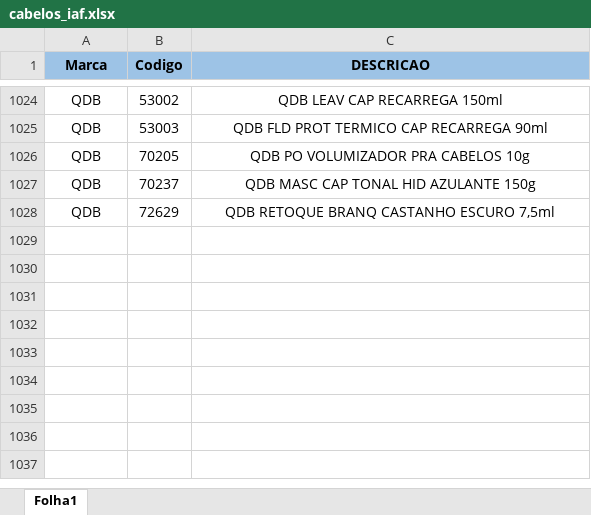
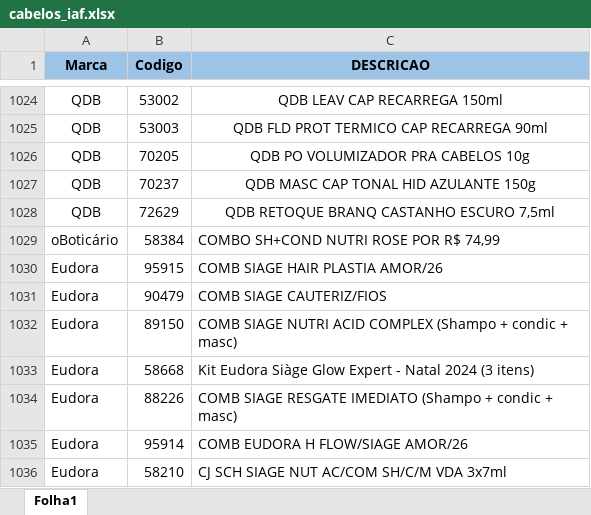
Before and after one commit to alcinadadosti-worspace/AtivosEMultimarcas, an Excel workbook: data/cabelos_iaf.xlsx, sheet Folha1, drawn as a sheet; only a part is shown, gaps mark what is left out; values as stored, in another font and other column widths than the file's, no borders; the diff names each change by its address in the sheet, - before the commit and + after, or states it on an @@ line.

```diff
--- a/data/cabelos_iaf.xlsx (sheet Folha1)
+++ b/data/cabelos_iaf.xlsx (sheet Folha1)
+row 1029: oBoticário | 58384 | COMBO SH+COND NUTRI ROSE POR R$ 74,99
+row 1030: Eudora | 95915 | COMB SIAGE HAIR PLASTIA AMOR/26
+row 1031: Eudora | 90479 | COMB SIAGE CAUTERIZ/FIOS
+row 1032: Eudora | 89150 | COMB SIAGE NUTRI ACID COMPLEX (Shampo + condic + masc)
+row 1033: Eudora | 58668 | Kit Eudora Siàge Glow Expert - Natal 2024 (3 itens)
+row 1034: Eudora | 88226 | COMB SIAGE RESGATE IMEDIATO (Shampo + condic + masc)
+row 1035: Eudora | 95914 | COMB EUDORA H FLOW/SIAGE AMOR/26
+row 1036: Eudora | 58210 | CJ SCH SIAGE NUT AC/COM SH/C/M VDA 3x7ml
```
Also changed, not shown: data/make_iaf.xlsx, 1 other file.
